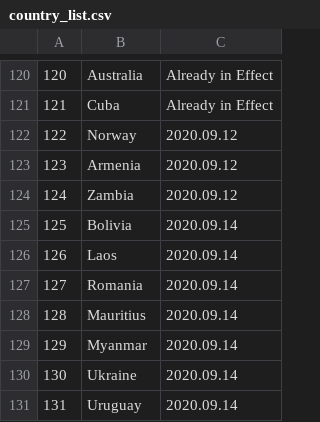
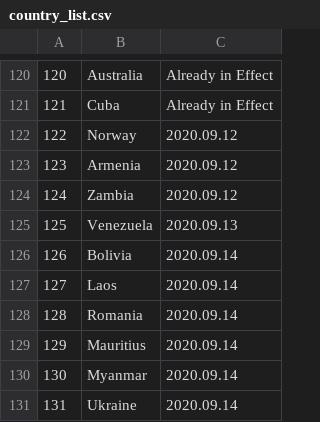
Before and after one commit to linzeyang/nucleic_acid_list, a CSV file: country_list.csv, drawn as a sheet; only a part is shown, gaps mark what is left out; the shorter side is filled out with more unchanged rows; addresses are those after the commit; the diff names each change by its address in the sheet, - before the commit and + after, or states it on an @@ line.

Commit message:
Update csv at 2020-09-11 02:00:10.766026

```diff
--- a/country_list.csv
+++ b/country_list.csv
+row 125: 125 | Venezuela | 2020.09.13
@@ column A renumbered from row 126 down @@
```
